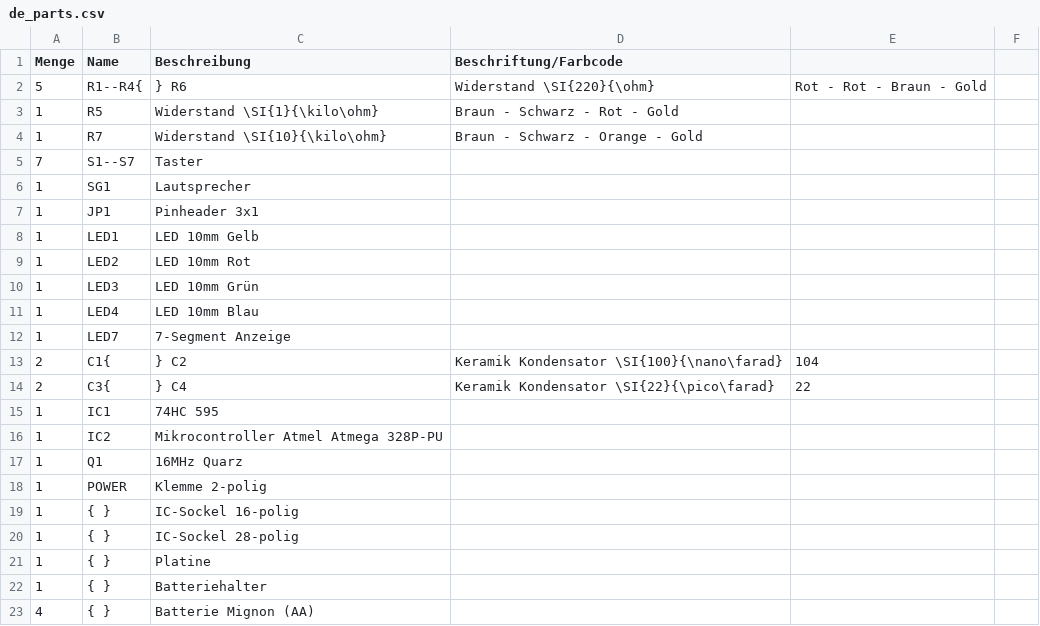
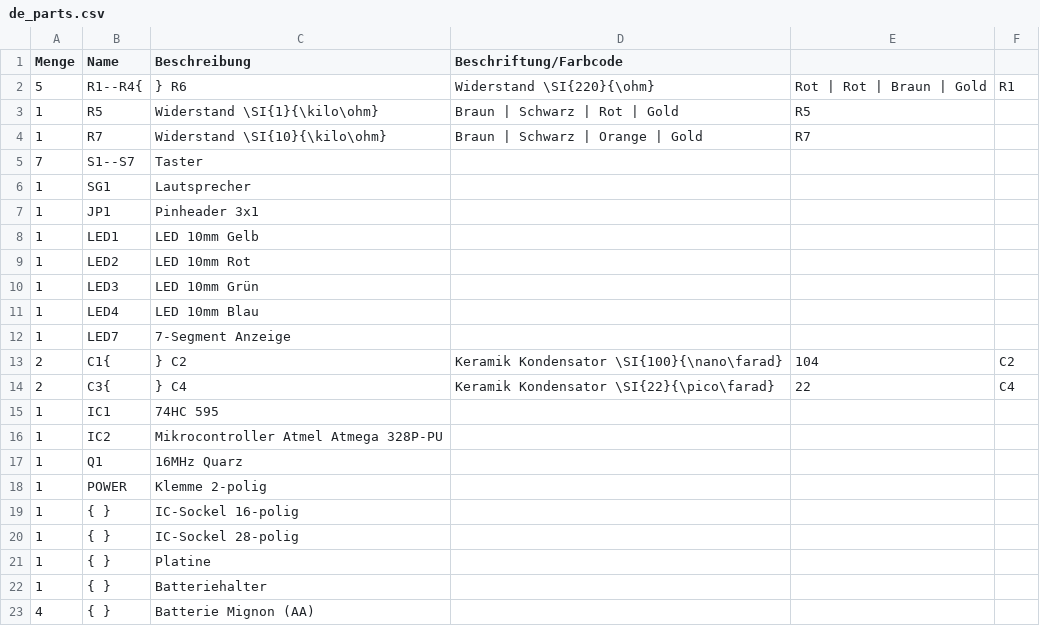
Before and after one commit to Binary-Kitchen/SolderingTutorial, a CSV file: PushItDIP/manual/configuration/de_parts.csv, drawn as a sheet.

Commit message:
added resistor colours to the manual

```diff
--- a/PushItDIP/manual/configuration/de_parts.csv
+++ b/PushItDIP/manual/configuration/de_parts.csv
@@ -1,5 +1,5 @@
 Menge,Name,Beschreibung,Beschriftung/Farbcode
-5,R1--R4{,} R6,Widerstand \SI{220}{\ohm},Rot - Rot - Braun - Gold
-1,R5,Widerstand \SI{1}{\kilo\ohm},Braun - Schwarz - Rot - Gold
-1,R7,Widerstand \SI{10}{\kilo\ohm},Braun - Schwarz - Orange - Gold
+5,R1--R4{,} R6,Widerstand \SI{220}{\ohm},Rot | Rot | Braun | Gold,R1
+1,R5,Widerstand \SI{1}{\kilo\ohm},Braun | Schwarz | Rot | Gold,R5
+1,R7,Widerstand \SI{10}{\kilo\ohm},Braun | Schwarz | Orange | Gold,R7
 7,S1--S7,Taster,
@@ -12,4 +12,4 @@ Menge,Name,Beschreibung,Beschriftung/Farbcode
 1,LED7,7-Segment Anzeige,
-2,C1{,} C2,Keramik Kondensator \SI{100}{\nano\farad},104
-2,C3{,} C4,Keramik Kondensator \SI{22}{\pico\farad},22
+2,C1{,} C2,Keramik Kondensator \SI{100}{\nano\farad},104,C2
+2,C3{,} C4,Keramik Kondensator \SI{22}{\pico\farad},22,C4
 1,IC1,74HC 595,
```
Also changed, not shown: PushItDIP/manual/configuration/de_config.csv, 1 other file.
